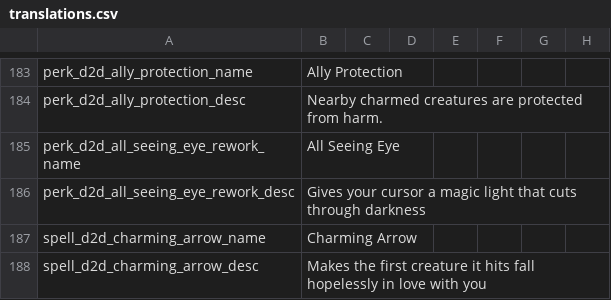
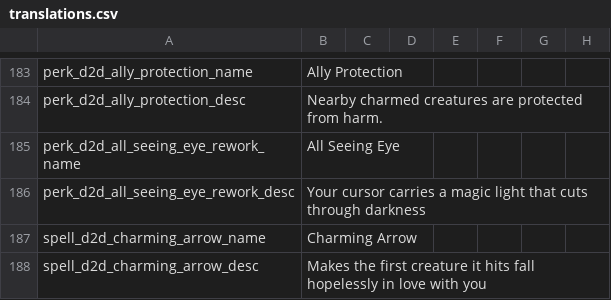
Before and after one commit to meyergames/noita-mod-d2d-content-pack, a CSV file: translations.csv, drawn as a sheet; only a part is shown, gaps mark what is left out; the diff names each change by its address in the sheet, - before the commit and + after, or states it on an @@ line.

```diff
--- a/translations.csv
+++ b/translations.csv
-B186: Gives your cursor a magic…
+B186: Your cursor carries a magic…
```
Also changed, not shown: 1 other file.
